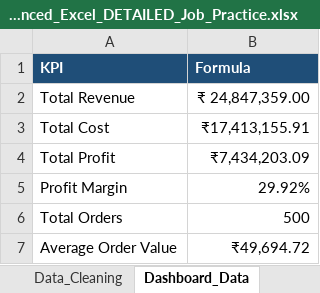
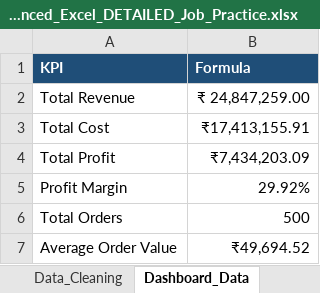
Before and after one commit to luckyyy08/Data-Science-Excel-Master-Study-Hub, an Excel workbook: Advanced_Excel_DETAILED_Job_Practice.xlsx, sheet Dashboard_Data, drawn as a sheet; values as stored, in another font and other column widths than the file's, no borders; the diff names each change by its address in the sheet, - before the commit and + after, or states it on an @@ line.

```diff
--- a/Advanced_Excel_DETAILED_Job_Practice.xlsx (sheet Dashboard_Data)
+++ b/Advanced_Excel_DETAILED_Job_Practice.xlsx (sheet Dashboard_Data)
-B2 (Formula): ₹ 24,847,359.00
+B2 (Formula): ₹ 24,847,259.00
-B7 (Formula): ₹49,694.72
+B7 (Formula): ₹49,694.52
```
Also changed, not shown: sheet Detailed_Formula_Practice, sheet Raw_Sales_Data, sheet Formula_Bank, charts or pictures, Excel Formulas .xlsx, vlookup file for practice (1).xlsx, 26 other files.
